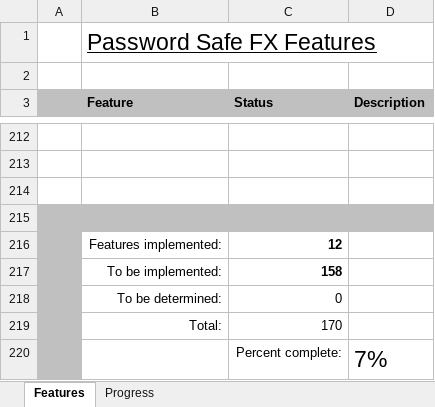
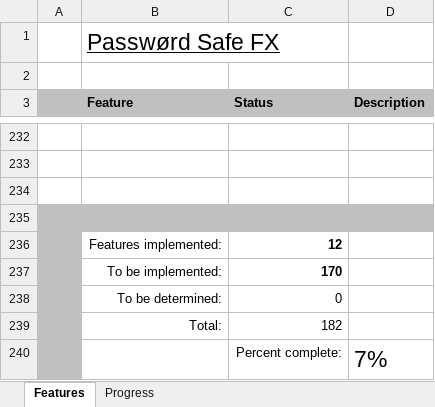
Before and after one commit to andy-goryachev/PasswordSafeFX, an Excel workbook: Feature Matrix.xlsx, sheet Features, drawn as a sheet; only a part is shown, gaps mark what is left out; values as stored, in another font and other column widths than the file's, no borders; conditional formats not drawn; addresses are those after the commit; the diff covers the shown part only; the diff names each change by its address in the sheet, - before the commit and + after, or states it on an @@ line.

```diff
--- a/Feature Matrix.xlsx (sheet Features)
+++ b/Feature Matrix.xlsx (sheet Features)
-B1 (Feature): Password Safe FX Features
+B1 (Feature): Passwørd Safe FX
-C237 (Status): 158
+C237 (Status): 170
-C239 (Status): 170
+C239 (Status): 182
```
Also changed, not shown: 20 added rows elsewhere in this sheet, sheet Progress, formulas that keep their value, charts or pictures, 4 other files.
